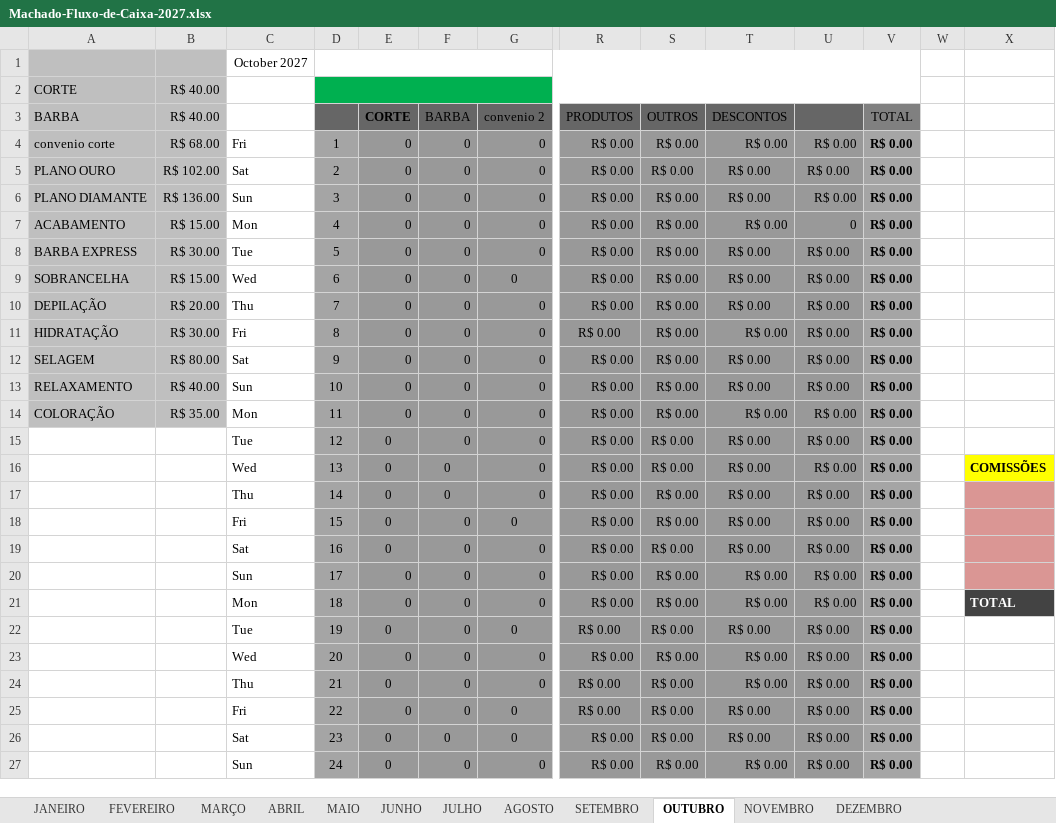
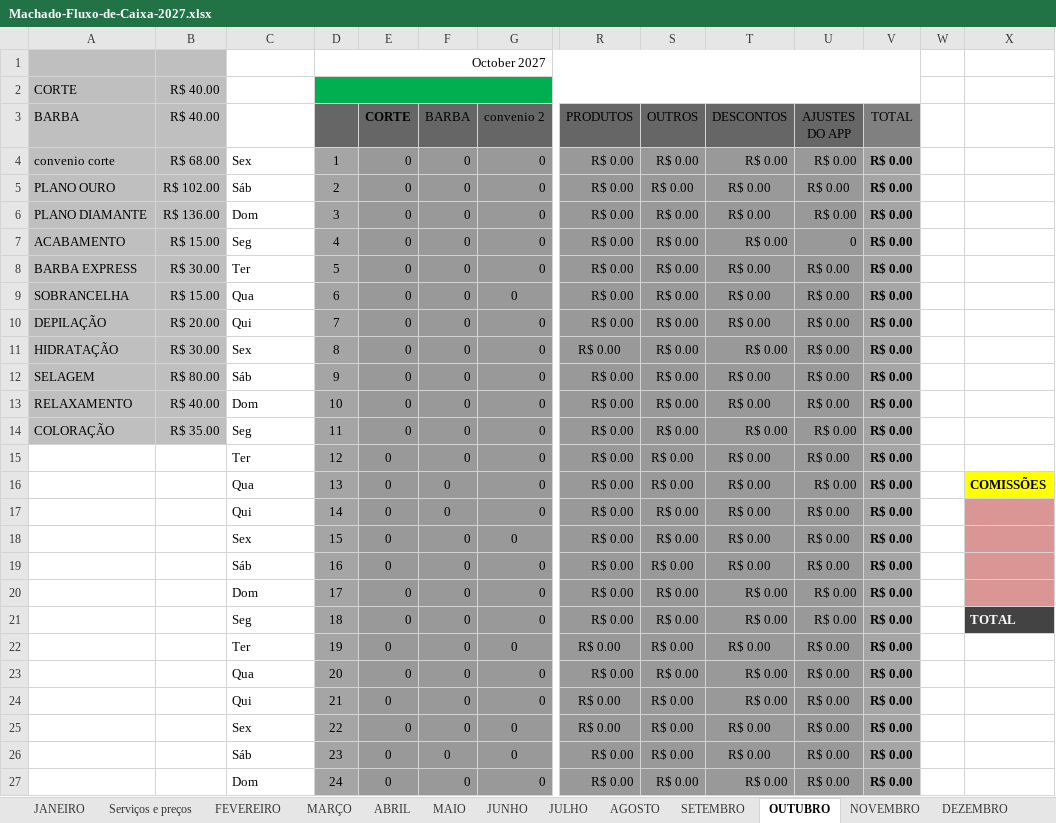
Before and after one commit to GustavoShneiter/App-Machado, an Excel workbook: releases/planilhas/Machado-Fluxo-de-Caixa-2027.xlsx, sheet OUTUBRO, drawn as a sheet; only a part is shown, gaps mark what is left out; values as stored, in another font and other column widths than the file's, no borders; charts and pictures not drawn; removed rows and columns are numbered as before the commit, all else as after; rows hold the shown columns only; the diff covers the shown part only; the diff names each change by its address in the sheet, - before the commit and + after, or states it on an @@ line.

```diff
--- a/releases/planilhas/Machado-Fluxo-de-Caixa-2027.xlsx (sheet OUTUBRO)
+++ b/releases/planilhas/Machado-Fluxo-de-Caixa-2027.xlsx (sheet OUTUBRO)
+sheet tab: Serviços e preços
-row 1:  |  | October 2027
+row 1:  |  |  | October 2027
-U3: (empty)
+U3: AJUSTES DO APP
-C4: Fri
+C4: Sex
-C5: Sat
+C5: Sáb
-C6: Sun
+C6: Dom
-C7: Mon
+C7: Seg
-C8: Tue
+C8: Ter
-C9: Wed
+C9: Qua
-C10: Thu
+C10: Qui
-C11: Fri
+C11: Sex
-C12: Sat
+C12: Sáb
-C13: Sun
+C13: Dom
-C14: Mon
+C14: Seg
-C15: Tue
+C15: Ter
-C16: Wed
+C16: Qua
-C17: Thu
+C17: Qui
-C18: Fri
+C18: Sex
-C19: Sat
+C19: Sáb
-C20: Sun
+C20: Dom
-C21: Mon
+C21: Seg
-C22: Tue
+C22: Ter
-C23: Wed
+C23: Qua
-C24: Thu
+C24: Qui
-C25: Fri
+C25: Sex
-C26: Sat
+C26: Sáb
-C27: Sun
+C27: Dom
```
Also changed, not shown: 7 edited cells elsewhere in this sheet, sheet MARÇO, sheet MAIO, sheet JULHO, sheet AGOSTO, sheet ABRIL, sheet JUNHO, 5 more sheets, formulas that keep their value, charts or pictures, 2 other files.
